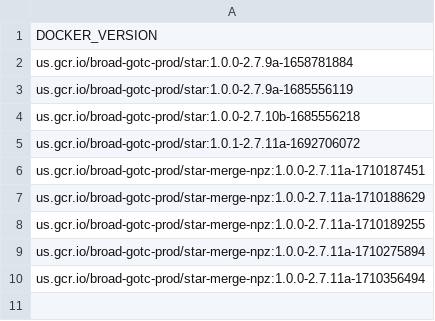
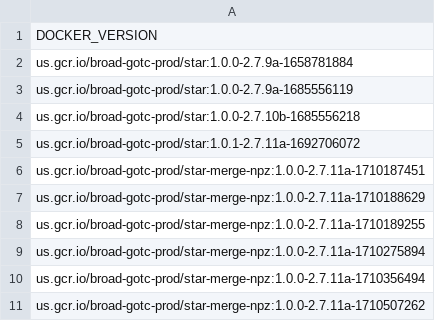
Before and after one commit to broadinstitute/warp-tools, a TSV file: 3rd-party-tools/STAR-merge-npz/docker_versions.tsv, drawn as a sheet.

Commit message:
Update docker_versions.tsv

```diff
--- a/3rd-party-tools/STAR-merge-npz/docker_versions.tsv
+++ b/3rd-party-tools/STAR-merge-npz/docker_versions.tsv
@@ -10 +10,2 @@ us.gcr.io/broad-gotc-prod/star-merge-npz:1.0.0-2.7.11a-1710275894
 us.gcr.io/broad-gotc-prod/star-merge-npz:1.0.0-2.7.11a-1710356494
+us.gcr.io/broad-gotc-prod/star-merge-npz:1.0.0-2.7.11a-1710507262
```
